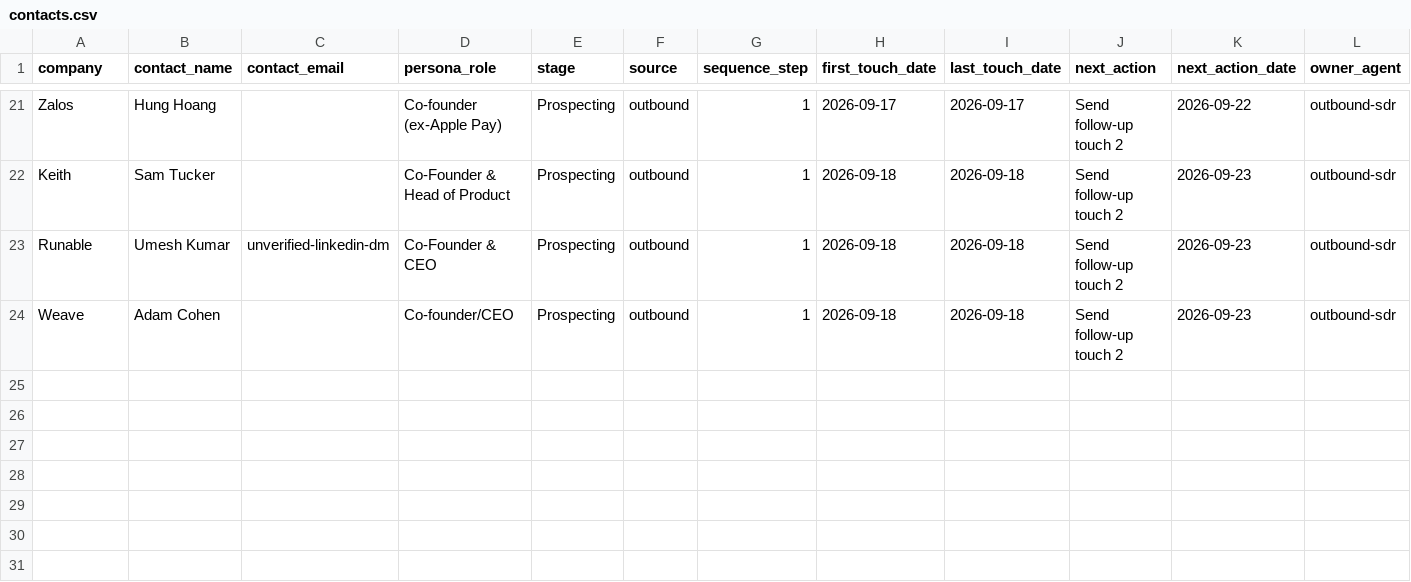
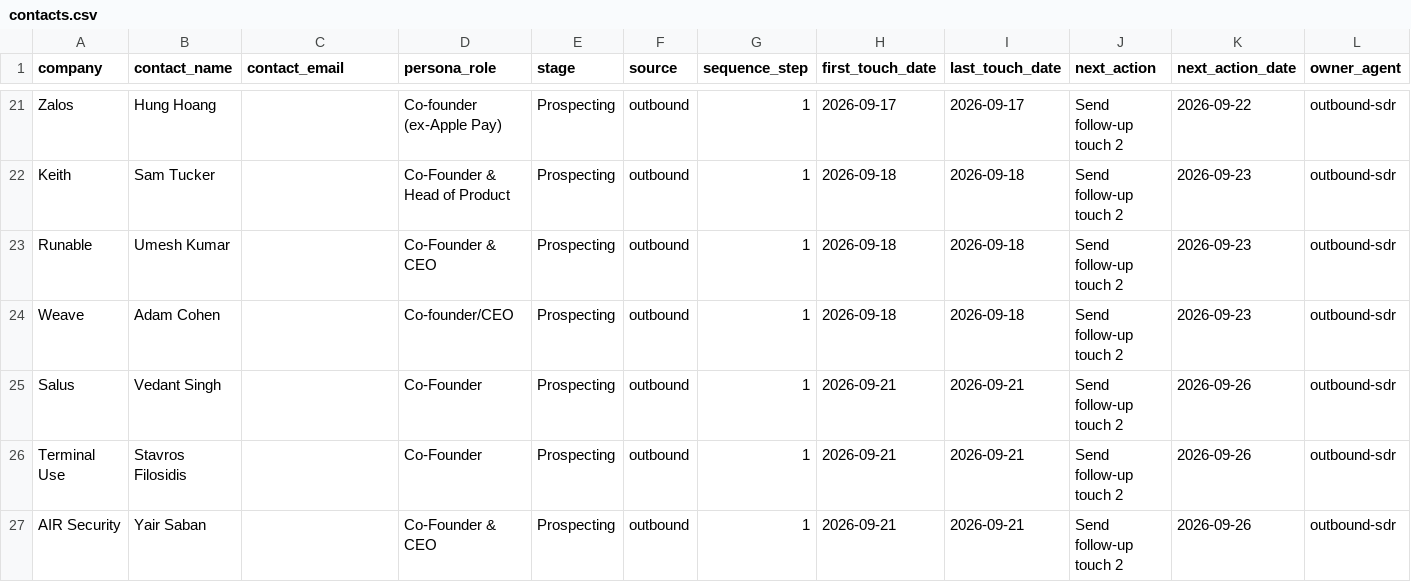
Before and after one commit to pbf6fzrntd-oss/Agentic-Crypto-Lab, a CSV file: pipeline/contacts.csv, drawn as a sheet; only a part is shown, gaps mark what is left out; rows hold the shown columns only; the diff names each change by its address in the sheet, - before the commit and + after, or states it on an @@ line.

```diff
--- a/pipeline/contacts.csv
+++ b/pipeline/contacts.csv
-C23 (contact_email): unverified-linkedin-dm
+C23 (contact_email): (empty)
+row 25: Salus | Vedant Singh |  | Co-Founder | Prospecting | outbound | 1 | 2026-09-21 | 2026-09-21 | Send follow-up touch 2 | 2026-09-26 | outbound-sdr
+row 26: Terminal Use | Stavros Filosidis |  | Co-Founder | Prospecting | outbound | 1 | 2026-09-21 | 2026-09-21 | Send follow-up touch 2 | 2026-09-26 | outbound-sdr
+row 27: AIR Security | Yair Saban |  | Co-Founder & CEO | Prospecting | outbound | 1 | 2026-09-21 | 2026-09-21 | Send follow-up touch 2 | 2026-09-26 | outbound-sdr
```
Also changed, not shown: 4 other files.
